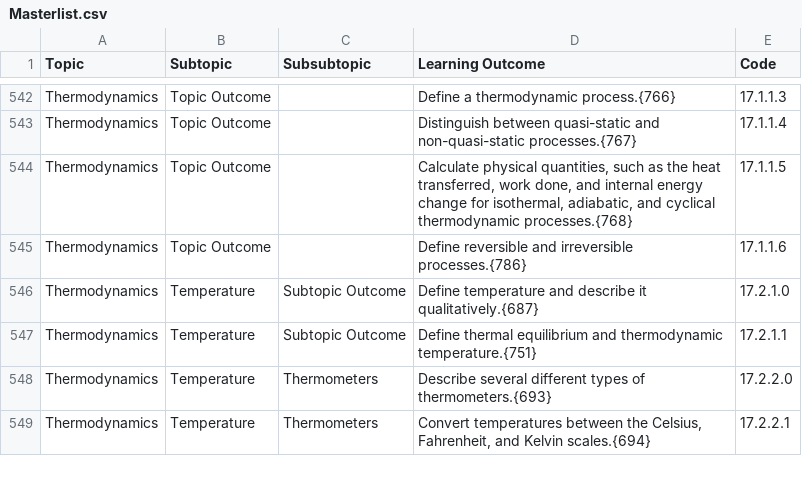
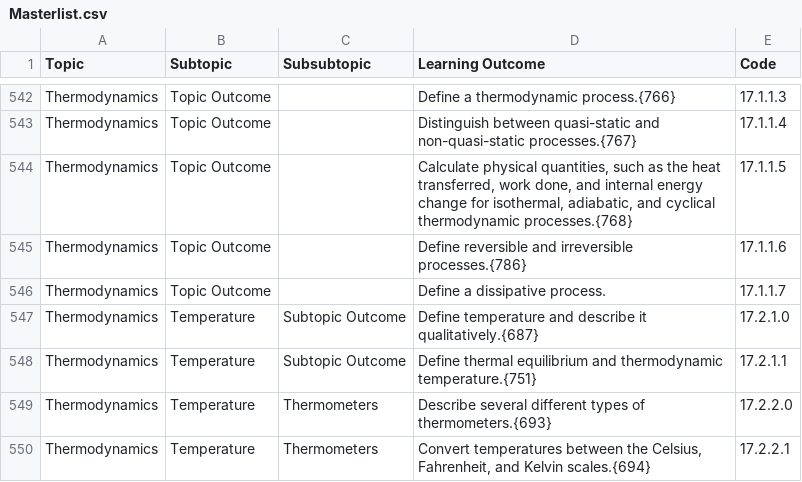
Before and after one commit to open-resources/learning_outcomes, a CSV file: Masterlist.csv, drawn as a sheet; only a part is shown, gaps mark what is left out; the diff names each change by its address in the sheet, - before the commit and + after, or states it on an @@ line.

Commit message:
Run GH Action to process learning outcomes

```diff
--- a/Masterlist.csv
+++ b/Masterlist.csv
+row 546: Thermodynamics | Topic Outcome |  | Define a dissipative process. | 17.1.1.7
```
